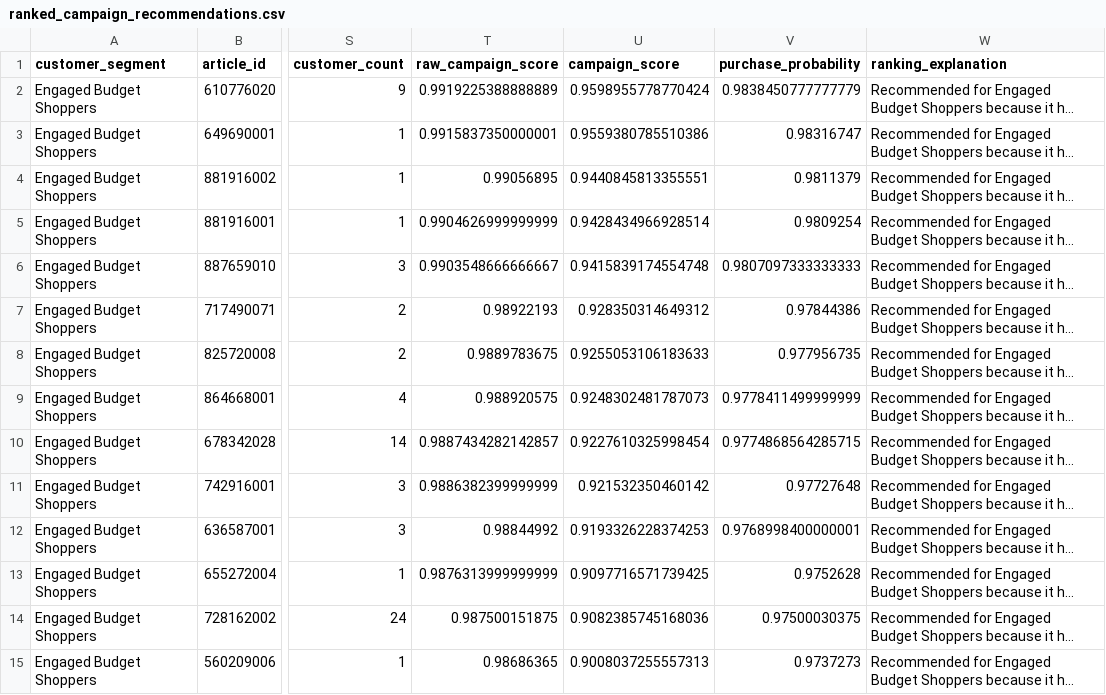
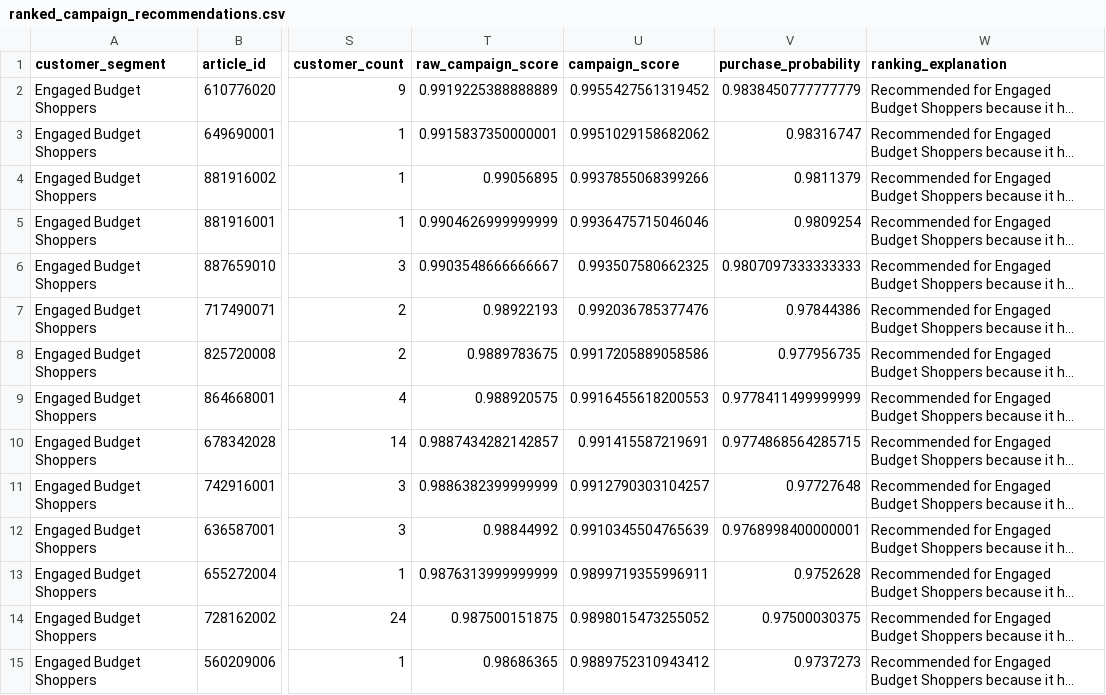
Before and after one commit to Letitia-Chang/omni-retail-ai, a CSV file: data/processed/hm/ranked_campaign_recommendations.csv, drawn as a sheet; only a part is shown, gaps mark what is left out; long unchanged cells end in …; the diff covers the shown part only; the diff names each change by its address in the sheet, - before the commit and + after, or states it on an @@ line.

```diff
--- a/data/processed/hm/ranked_campaign_recommendations.csv
+++ b/data/processed/hm/ranked_campaign_recommendations.csv
-U2 (campaign_score): 0.9598955778770424
+U2 (campaign_score): 0.9955427561319452
-U3 (campaign_score): 0.9559380785510386
+U3 (campaign_score): 0.9951029158682062
-U4 (campaign_score): 0.9440845813355551
+U4 (campaign_score): 0.9937855068399266
-U5 (campaign_score): 0.9428434966928514
+U5 (campaign_score): 0.9936475715046046
-U6 (campaign_score): 0.9415839174554748
+U6 (campaign_score): 0.993507580662325
-U7 (campaign_score): 0.928350314649312
+U7 (campaign_score): 0.992036785377476
-U8 (campaign_score): 0.9255053106183633
+U8 (campaign_score): 0.9917205889058586
-U9 (campaign_score): 0.9248302481787073
+U9 (campaign_score): 0.9916455618200553
-U10 (campaign_score): 0.9227610325998454
+U10 (campaign_score): 0.991415587219691
-U11 (campaign_score): 0.921532350460142
+U11 (campaign_score): 0.9912790303104257
-U12 (campaign_score): 0.9193326228374253
+U12 (campaign_score): 0.9910345504765639
-U13 (campaign_score): 0.9097716571739425
+U13 (campaign_score): 0.9899719355996911
-U14 (campaign_score): 0.9082385745168036
+U14 (campaign_score): 0.9898015473255052
-U15 (campaign_score): 0.9008037255557313
+U15 (campaign_score): 0.9889752310943412
```
Also changed, not shown: 85 edited cells elsewhere in this file, data/processed/hm/campaign_recommendations_final.csv, data/processed/hm/campaign_summary.csv, 1 other file.
